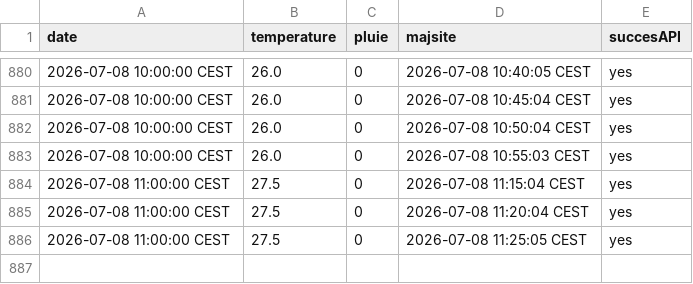
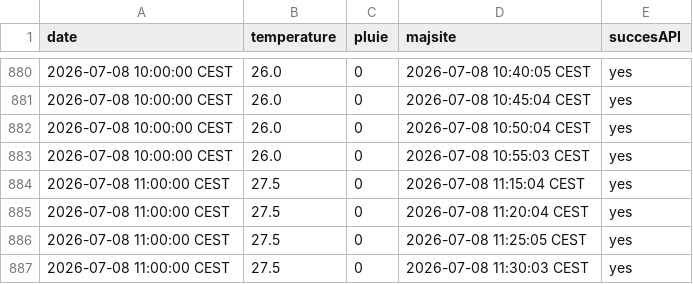
Before and after one commit to DenisVillemonais/meteo-strasbourg-botanique, a CSV file: data/history.csv, drawn as a sheet; only a part is shown, gaps mark what is left out.

```diff
--- a/data/history.csv
+++ b/data/history.csv
@@ -886 +886,2 @@ date;temperature;pluie;majsite;succesAPI
 2026-07-08 11:00:00 CEST;27.5;0;2026-07-08 11:25:05 CEST;yes
+2026-07-08 11:00:00 CEST;27.5;0;2026-07-08 11:30:03 CEST;yes
```
Also changed, not shown: 1 other file.
